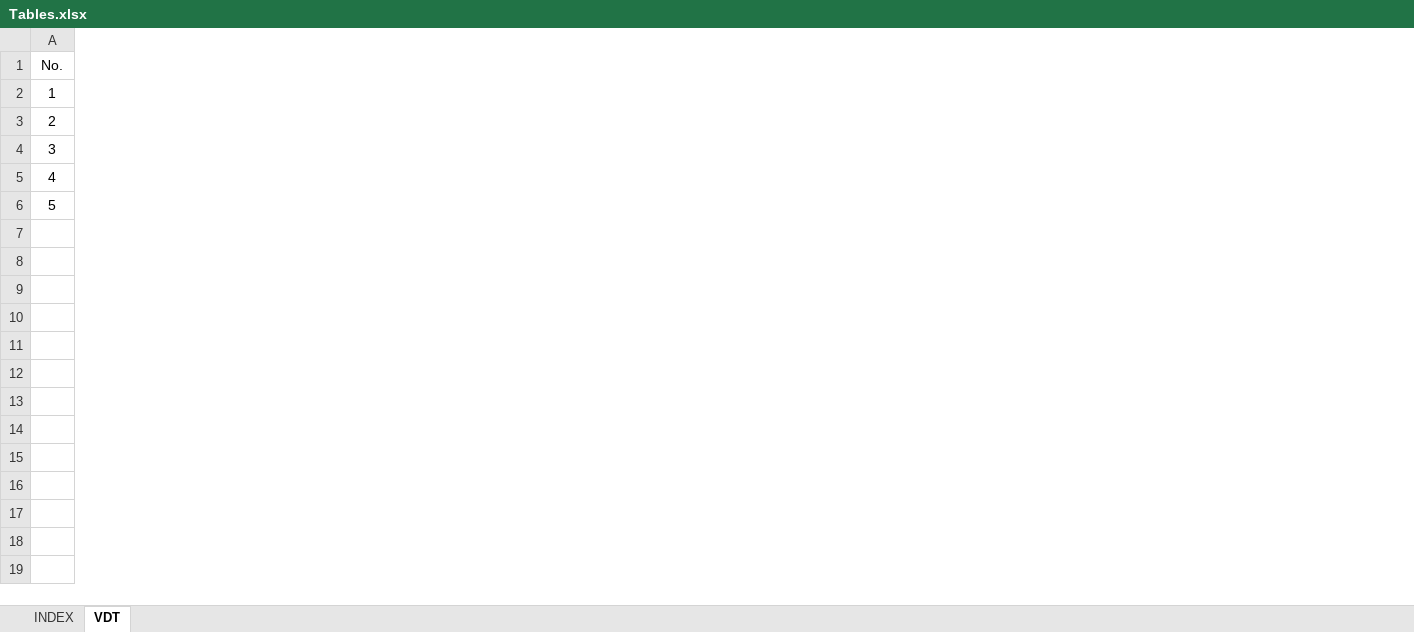
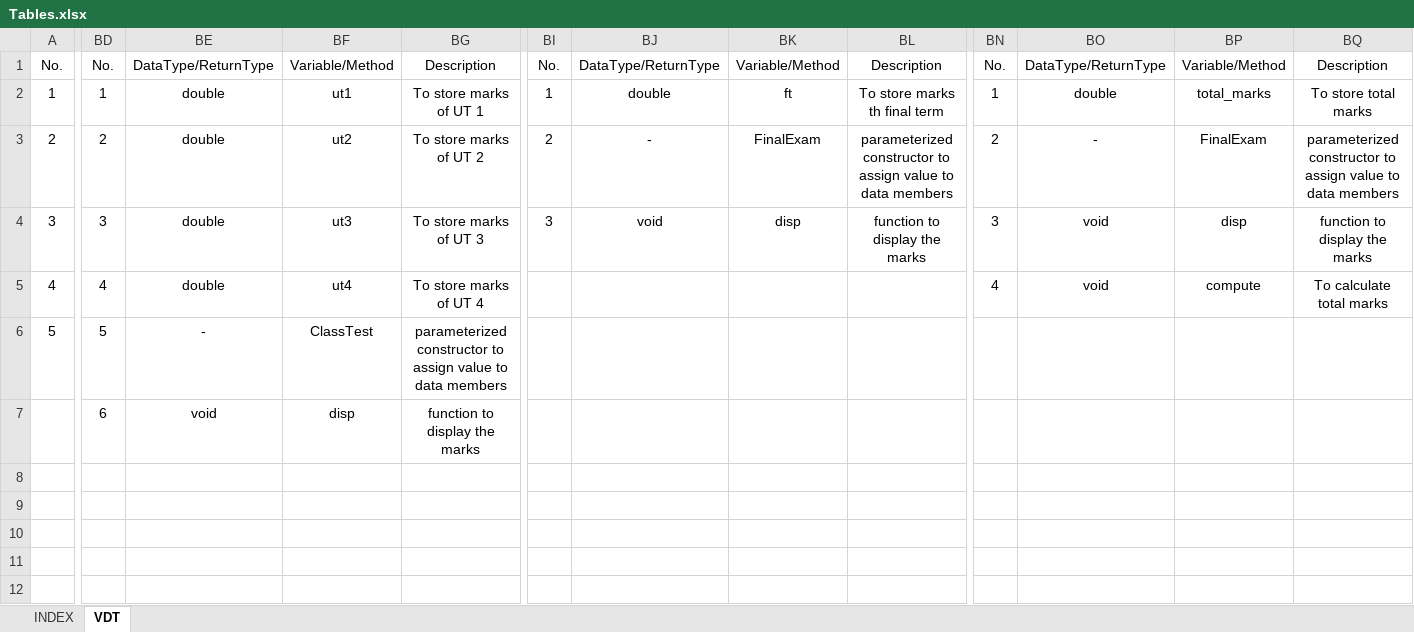
Before and after one commit to shaulock/Class12Project, an Excel workbook: Tables.xlsx, sheet VDT, drawn as a sheet; only a part is shown, gaps mark what is left out; values as stored, in another font and other column widths than the file's, no borders; table styles not drawn; the diff covers the shown part only; the diff names each change by its address in the sheet, - before the commit and + after, or states it on an @@ line.

Commit message:
Project Finally Fully Complete

```diff
--- a/Tables.xlsx (sheet VDT)
+++ b/Tables.xlsx (sheet VDT)
+column BD, rows 1-7: No. | 1 | 2 | 3 | 4 | 5 | 6
+column BE, rows 1-7: DataType/ReturnType | double | double | double | double | - | void
+column BF, rows 1-7: Variable/Method | ut1 | ut2 | ut3 | ut4 | ClassTest | disp
+column BG, rows 1-7: Description | To store marks of UT 1 | To store marks of UT 2 | To store marks of UT 3 | To store marks of UT 4 | parameterized constructor to assign value to data members | function to display the marks
+column BI, rows 1-4: No. | 1 | 2 | 3
+column BJ, rows 1-4: DataType/ReturnType | double | - | void
+column BK, rows 1-4: Variable/Method | ft | FinalExam | disp
+column BL, rows 1-4: Description | To store marks th final term | parameterized constructor to assign value to data members | function to display the marks
+column BN, rows 1-5: No. | 1 | 2 | 3 | 4
+column BO, rows 1-5: DataType/ReturnType | double | - | void | void
+column BP, rows 1-5: Variable/Method | total_marks | FinalExam | disp | compute
+column BQ, rows 1-5: Description | To store total marks | parameterized constructor to assign value to data members | function to display the marks | To calculate total marks
```
Also changed, not shown: 21 added rows and 8 added columns elsewhere in this sheet, 7 other files.
